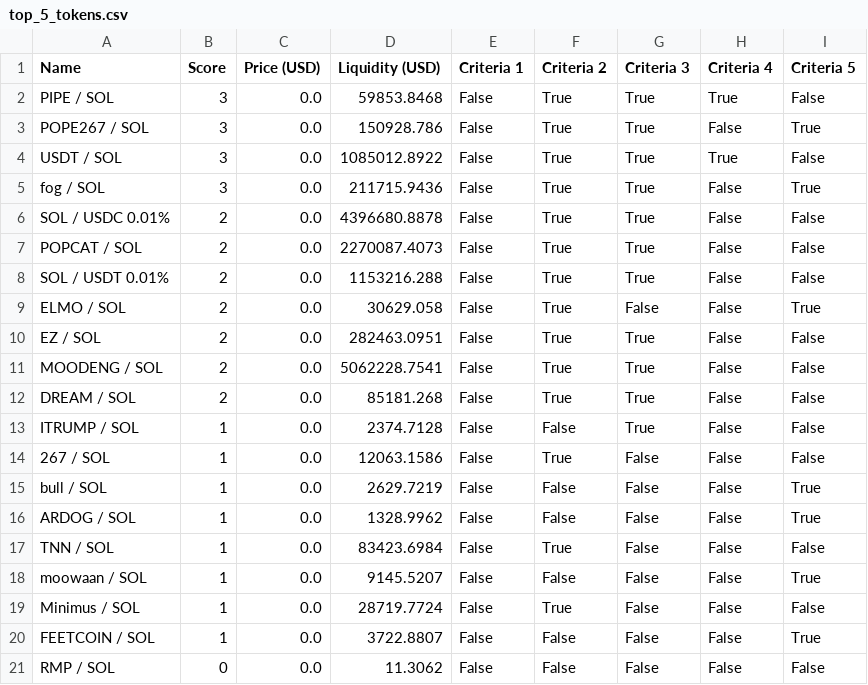
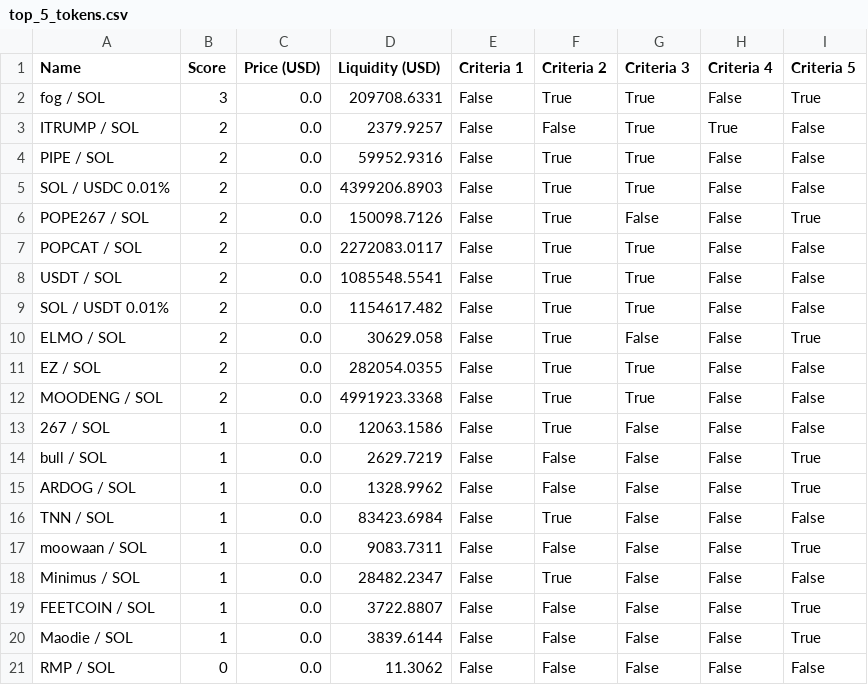
Before and after one commit to Gun1-dot/MemeCoin_GunTracker, a CSV file: data/top_5_tokens.csv, drawn as a sheet.

Commit message:
Update top_5_tokens.csv

```diff
--- a/data/top_5_tokens.csv
+++ b/data/top_5_tokens.csv
@@ -1,14 +1,13 @@
 Name,Score,Price (USD),Liquidity (USD),Criteria 1,Criteria 2,Criteria 3,Criteria 4,Criteria 5
-PIPE / SOL,3,0.0,59853.8468,False,True,True,True,False
-POPE267 / SOL,3,0.0,150928.786,False,True,True,False,True
-USDT / SOL,3,0.0,1085012.8922,False,True,True,True,False
-fog / SOL,3,0.0,211715.9436,False,True,True,False,True
-SOL / USDC 0.01%,2,0.0,4396680.8878,False,True,True,False,False
-POPCAT / SOL,2,0.0,2270087.4073,False,True,True,False,False
-SOL / USDT 0.01%,2,0.0,1153216.288,False,True,True,False,False
+fog / SOL,3,0.0,209708.6331,False,True,True,False,True
+ITRUMP / SOL,2,0.0,2379.9257,False,False,True,True,False
+PIPE / SOL,2,0.0,59952.9316,False,True,True,False,False
+SOL / USDC 0.01%,2,0.0,4399206.8903,False,True,True,False,False
+POPE267 / SOL,2,0.0,150098.7126,False,True,False,False,True
+POPCAT / SOL,2,0.0,2272083.0117,False,True,True,False,False
+USDT / SOL,2,0.0,1085548.5541,False,True,True,False,False
+SOL / USDT 0.01%,2,0.0,1154617.482,False,True,True,False,False
 ELMO / SOL,2,0.0,30629.058,False,True,False,False,True
-EZ / SOL,2,0.0,282463.0951,False,True,True,False,False
-MOODENG / SOL,2,0.0,5062228.7541,False,True,True,False,False
-DREAM / SOL,2,0.0,85181.268,False,True,True,False,False
-ITRUMP / SOL,1,0.0,2374.7128,False,False,True,False,False
+EZ / SOL,2,0.0,282054.0355,False,True,True,False,False
+MOODENG / SOL,2,0.0,4991923.3368,False,True,True,False,False
 267 / SOL,1,0.0,12063.1586,False,True,False,False,False
@@ -17,5 +16,6 @@ ARDOG / SOL,1,0.0,1328.9962,False,False,False,False,True
 TNN / SOL,1,0.0,83423.6984,False,True,False,False,False
-moowaan / SOL,1,0.0,9145.5207,False,False,False,False,True
-Minimus / SOL,1,0.0,28719.7724,False,True,False,False,False
+moowaan / SOL,1,0.0,9083.7311,False,False,False,False,True
+Minimus / SOL,1,0.0,28482.2347,False,True,False,False,False
 FEETCOIN / SOL,1,0.0,3722.8807,False,False,False,False,True
+Maodie / SOL,1,0.0,3839.6144,False,False,False,False,True
 RMP / SOL,0,0.0,11.3062,False,False,False,False,False
```
